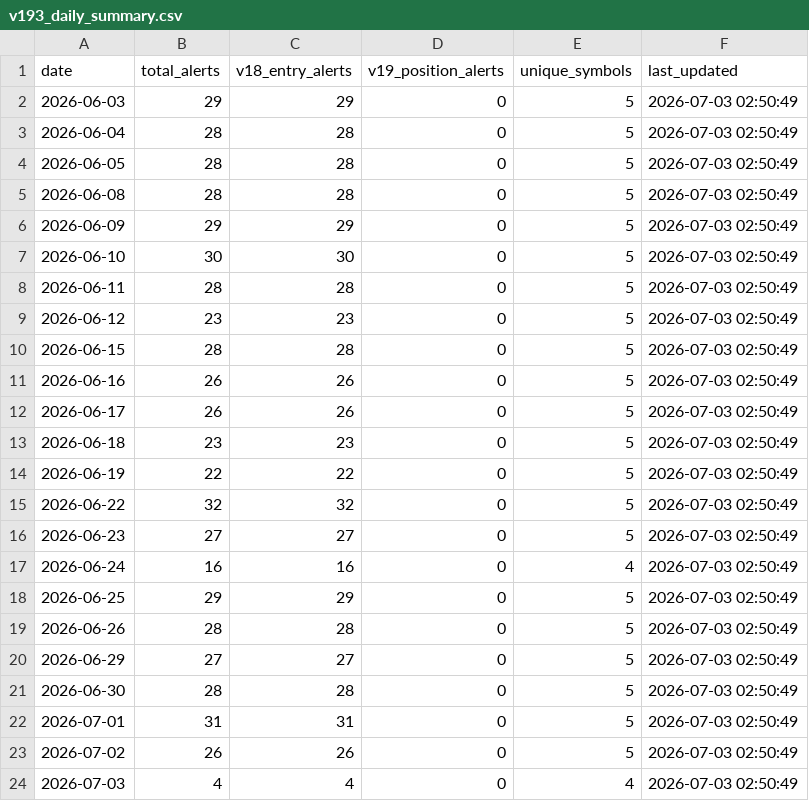
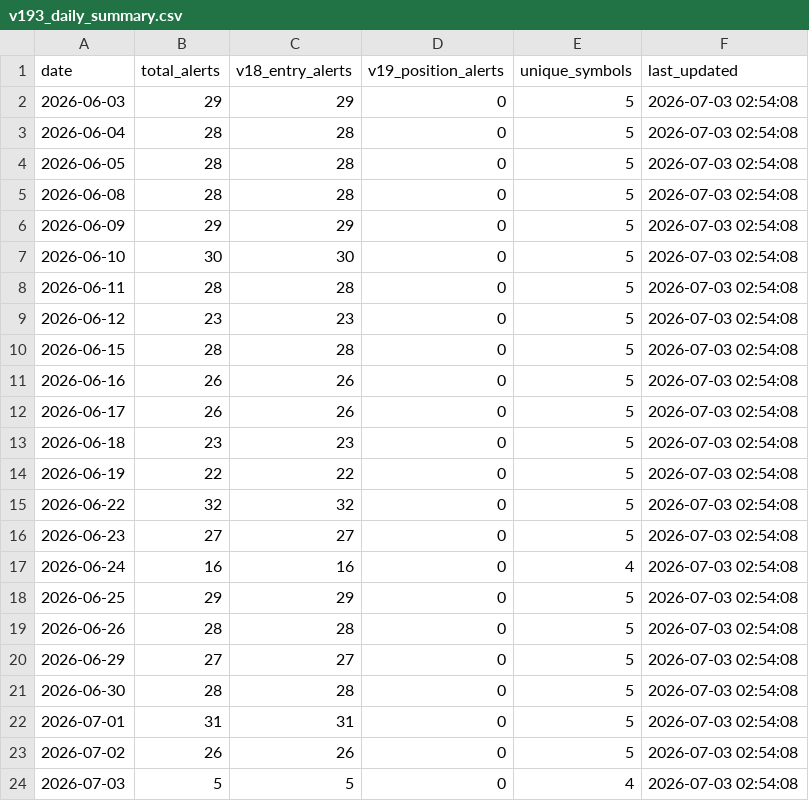
Before and after one commit to tothanhhai02090286-rgb/trading-bot-vn, a CSV file: tracker_output/v193_daily_summary.csv, drawn as a sheet.

Commit message:
V19.3.1 journal sync: update daily summary

```diff
--- a/tracker_output/v193_daily_summary.csv
+++ b/tracker_output/v193_daily_summary.csv
@@ -1,24 +1,24 @@
 date,total_alerts,v18_entry_alerts,v19_position_alerts,unique_symbols,last_updated
-2026-06-03,29,29,0,5,2026-07-03 02:50:49
-2026-06-04,28,28,0,5,2026-07-03 02:50:49
-2026-06-05,28,28,0,5,2026-07-03 02:50:49
-2026-06-08,28,28,0,5,2026-07-03 02:50:49
-2026-06-09,29,29,0,5,2026-07-03 02:50:49
-2026-06-10,30,30,0,5,2026-07-03 02:50:49
-2026-06-11,28,28,0,5,2026-07-03 02:50:49
-2026-06-12,23,23,0,5,2026-07-03 02:50:49
-2026-06-15,28,28,0,5,2026-07-03 02:50:49
-2026-06-16,26,26,0,5,2026-07-03 02:50:49
-2026-06-17,26,26,0,5,2026-07-03 02:50:49
-2026-06-18,23,23,0,5,2026-07-03 02:50:49
-2026-06-19,22,22,0,5,2026-07-03 02:50:49
-2026-06-22,32,32,0,5,2026-07-03 02:50:49
-2026-06-23,27,27,0,5,2026-07-03 02:50:49
-2026-06-24,16,16,0,4,2026-07-03 02:50:49
-2026-06-25,29,29,0,5,2026-07-03 02:50:49
-2026-06-26,28,28,0,5,2026-07-03 02:50:49
-2026-06-29,27,27,0,5,2026-07-03 02:50:49
-2026-06-30,28,28,0,5,2026-07-03 02:50:49
-2026-07-01,31,31,0,5,2026-07-03 02:50:49
-2026-07-02,26,26,0,5,2026-07-03 02:50:49
-2026-07-03,4,4,0,4,2026-07-03 02:50:49
+2026-06-03,29,29,0,5,2026-07-03 02:54:08
+2026-06-04,28,28,0,5,2026-07-03 02:54:08
+2026-06-05,28,28,0,5,2026-07-03 02:54:08
+2026-06-08,28,28,0,5,2026-07-03 02:54:08
+2026-06-09,29,29,0,5,2026-07-03 02:54:08
+2026-06-10,30,30,0,5,2026-07-03 02:54:08
+2026-06-11,28,28,0,5,2026-07-03 02:54:08
+2026-06-12,23,23,0,5,2026-07-03 02:54:08
+2026-06-15,28,28,0,5,2026-07-03 02:54:08
+2026-06-16,26,26,0,5,2026-07-03 02:54:08
+2026-06-17,26,26,0,5,2026-07-03 02:54:08
+2026-06-18,23,23,0,5,2026-07-03 02:54:08
+2026-06-19,22,22,0,5,2026-07-03 02:54:08
+2026-06-22,32,32,0,5,2026-07-03 02:54:08
+2026-06-23,27,27,0,5,2026-07-03 02:54:08
+2026-06-24,16,16,0,4,2026-07-03 02:54:08
+2026-06-25,29,29,0,5,2026-07-03 02:54:08
+2026-06-26,28,28,0,5,2026-07-03 02:54:08
+2026-06-29,27,27,0,5,2026-07-03 02:54:08
+2026-06-30,28,28,0,5,2026-07-03 02:54:08
+2026-07-01,31,31,0,5,2026-07-03 02:54:08
+2026-07-02,26,26,0,5,2026-07-03 02:54:08
+2026-07-03,5,5,0,4,2026-07-03 02:54:08
```
